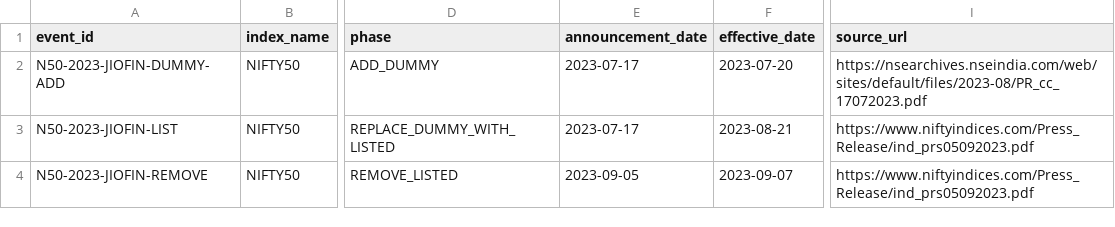
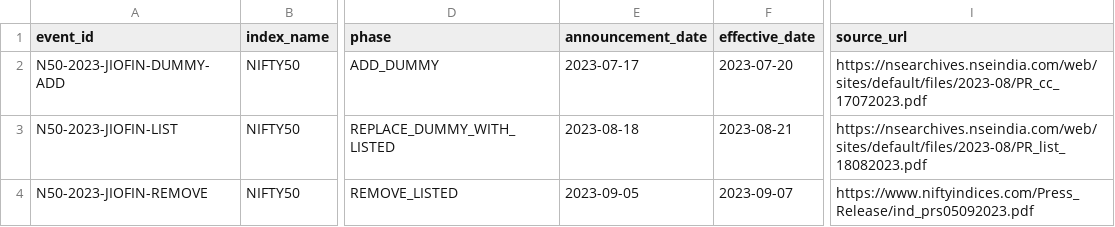
Before and after one commit to vishwasgarg5/Trader, a CSV file: data/reference/nifty50_special_membership_events.csv, drawn as a sheet; only a part is shown, gaps mark what is left out; the diff names each change by its address in the sheet, - before the commit and + after, or states it on an @@ line.

Commit message:
Use NSE listing notice for JIOFIN dummy replacement

```diff
--- a/data/reference/nifty50_special_membership_events.csv
+++ b/data/reference/nifty50_special_membership_events.csv
-E3 (announcement_date): 2023-07-17
+E3 (announcement_date): 2023-08-18
-I3 (source_url): https://www.niftyindices.com/Press_Release/ind_prs05092023.pdf
+I3 (source_url): https://nsearchives.nseindia.com/web/sites/default/files/2023-08/PR_list_18082023.pdf
```
